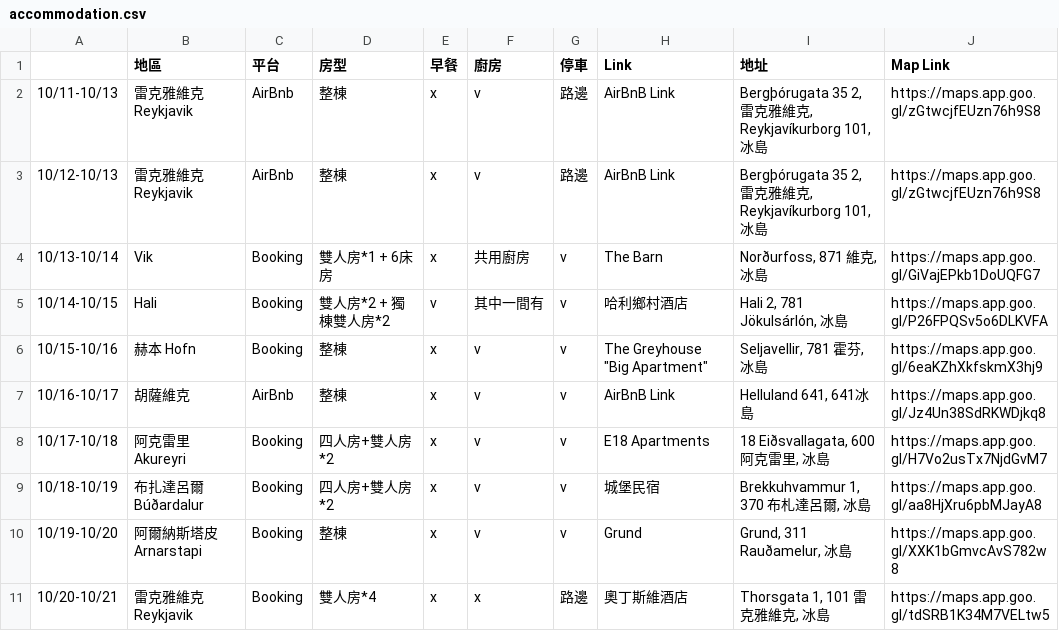
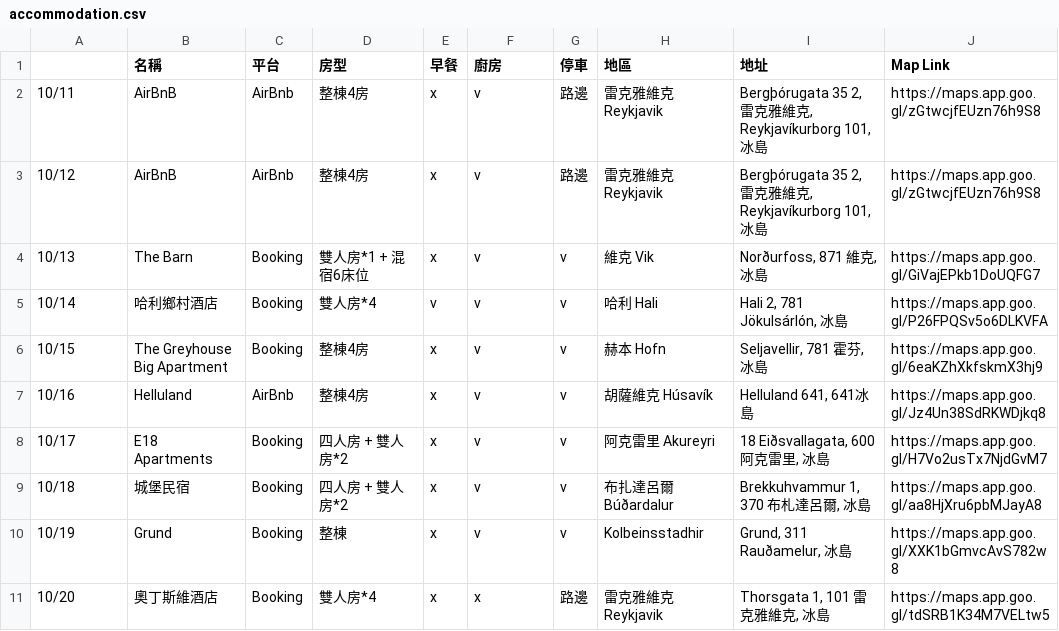
Before and after one commit to dalek669528/iceland_trip_proj_2025, a CSV file: accommodation.csv, drawn as a sheet.

```diff
--- a/accommodation.csv
+++ b/accommodation.csv
@@ -1,11 +1,11 @@
- ,地區,平台,房型,早餐,廚房,停車,Link,地址,Map Link
-10/11-10/13,雷克雅維克 Reykjavik,AirBnb,整棟,x,v,路邊,AirBnB Link,"Bergþórugata 35 2, 雷克雅維克, Reykjavíkurborg 101, 冰島",https://maps.app.goo.gl/zGtwcjfEUzn76h9S8
-10/12-10/13,雷克雅維克 Reykjavik,AirBnb,整棟,x,v,路邊,AirBnB Link,"Bergþórugata 35 2, 雷克雅維克, Reykjavíkurborg 101, 冰島",https://maps.app.goo.gl/zGtwcjfEUzn76h9S8
-10/13-10/14,Vik,Booking,雙人房*1 + 6床房,x,共用廚房,v,The Barn,"Norðurfoss, 871 維克, 冰島",https://maps.app.goo.gl/GiVajEPkb1DoUQFG7
-10/14-10/15,Hali,Booking,雙人房*2 + 獨棟雙人房*2,v,其中一間有,v,哈利鄉村酒店,"Hali 2, 781 Jökulsárlón, 冰島",https://maps.app.goo.gl/P26FPQSv5o6DLKVFA
-10/15-10/16,赫本 Hofn,Booking,整棟,x,v,v,"The Greyhouse ""Big Apartment""","Seljavellir, 781 霍芬, 冰島",https://maps.app.goo.gl/6eaKZhXkfskmX3hj9
-10/16-10/17,胡薩維克,AirBnb,整棟,x,v,v,AirBnB Link,"Helluland 641, 641冰島",https://maps.app.goo.gl/Jz4Un38SdRKWDjkq8
-10/17-10/18,阿克雷里 Akureyri,Booking,四人房+雙人房*2,x,v,v,E18 Apartments,"18 Eiðsvallagata, 600 阿克雷里, 冰島",https://maps.app.goo.gl/H7Vo2usTx7NjdGvM7
-10/18-10/19,布扎達呂爾 Búðardalur,Booking,四人房+雙人房*2,x,v,v,城堡民宿,"Brekkuhvammur 1, 370 布札達呂爾, 冰島",https://maps.app.goo.gl/aa8HjXru6pbMJayA8
-10/19-10/20,阿爾納斯塔皮 Arnarstapi,Booking,整棟,x,v,v,Grund,"Grund, 311 Rauðamelur, 冰島",https://maps.app.goo.gl/XXK1bGmvcAvS782w8
-10/20-10/21,雷克雅維克 Reykjavik,Booking,雙人房*4,x,x,路邊,奧丁斯維酒店,"Thorsgata 1, 101 雷克雅維克, 冰島",https://maps.app.goo.gl/tdSRB1K34M7VELtw5
+ ,名稱,平台,房型,早餐,廚房,停車,地區,地址,Map Link
+10/11,AirBnB,AirBnb,整棟4房,x,v,路邊,雷克雅維克 Reykjavik,"Bergþórugata 35 2, 雷克雅維克, Reykjavíkurborg 101, 冰島",https://maps.app.goo.gl/zGtwcjfEUzn76h9S8
+10/12,AirBnB,AirBnb,整棟4房,x,v,路邊,雷克雅維克 Reykjavik,"Bergþórugata 35 2, 雷克雅維克, Reykjavíkurborg 101, 冰島",https://maps.app.goo.gl/zGtwcjfEUzn76h9S8
+10/13,The Barn,Booking,雙人房*1 + 混宿6床位,x,v,v,維克 Vik,"Norðurfoss, 871 維克, 冰島",https://maps.app.goo.gl/GiVajEPkb1DoUQFG7
+10/14,哈利鄉村酒店,Booking,雙人房*4,v,v,v,哈利 Hali,"Hali 2, 781 Jökulsárlón, 冰島",https://maps.app.goo.gl/P26FPQSv5o6DLKVFA
+10/15,The Greyhouse Big Apartment,Booking,整棟4房,x,v,v,赫本 Hofn,"Seljavellir, 781 霍芬, 冰島",https://maps.app.goo.gl/6eaKZhXkfskmX3hj9
+10/16,Helluland,AirBnb,整棟4房,x,v,v,胡薩維克 Húsavík,"Helluland 641, 641冰島",https://maps.app.goo.gl/Jz4Un38SdRKWDjkq8
+10/17,E18 Apartments,Booking,四人房 + 雙人房*2,x,v,v,阿克雷里 Akureyri,"18 Eiðsvallagata, 600 阿克雷里, 冰島",https://maps.app.goo.gl/H7Vo2usTx7NjdGvM7
+10/18,城堡民宿,Booking,四人房 + 雙人房*2,x,v,v,布扎達呂爾 Búðardalur,"Brekkuhvammur 1, 370 布札達呂爾, 冰島",https://maps.app.goo.gl/aa8HjXru6pbMJayA8
+10/19,Grund,Booking,整棟,x,v,v,Kolbeinsstadhir,"Grund, 311 Rauðamelur, 冰島",https://maps.app.goo.gl/XXK1bGmvcAvS782w8
+10/20,奧丁斯維酒店,Booking,雙人房*4,x,x,路邊,雷克雅維克 Reykjavik,"Thorsgata 1, 101 雷克雅維克, 冰島",https://maps.app.goo.gl/tdSRB1K34M7VELtw5
```
Also changed, not shown: 12 other files.
